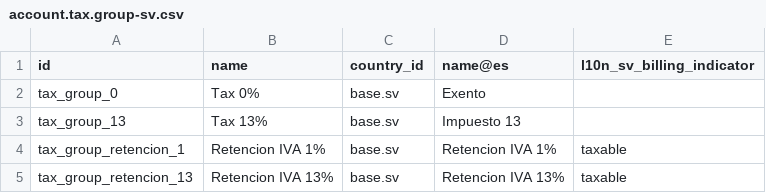
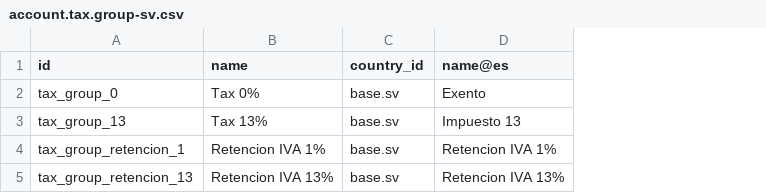
Before and after one commit to sel-carlitos/bioptic, a CSV file: l10n_sv/data/template/account.tax.group-sv.csv, drawn as a sheet; the diff names each change by its address in the sheet, - before the commit and + after, or states it on an @@ line.

```diff
--- a/l10n_sv/data/template/account.tax.group-sv.csv
+++ b/l10n_sv/data/template/account.tax.group-sv.csv
-column E (l10n_sv_billing_indicator), rows 4-5: taxable | taxable
```
Also changed, not shown: 2 other files.
